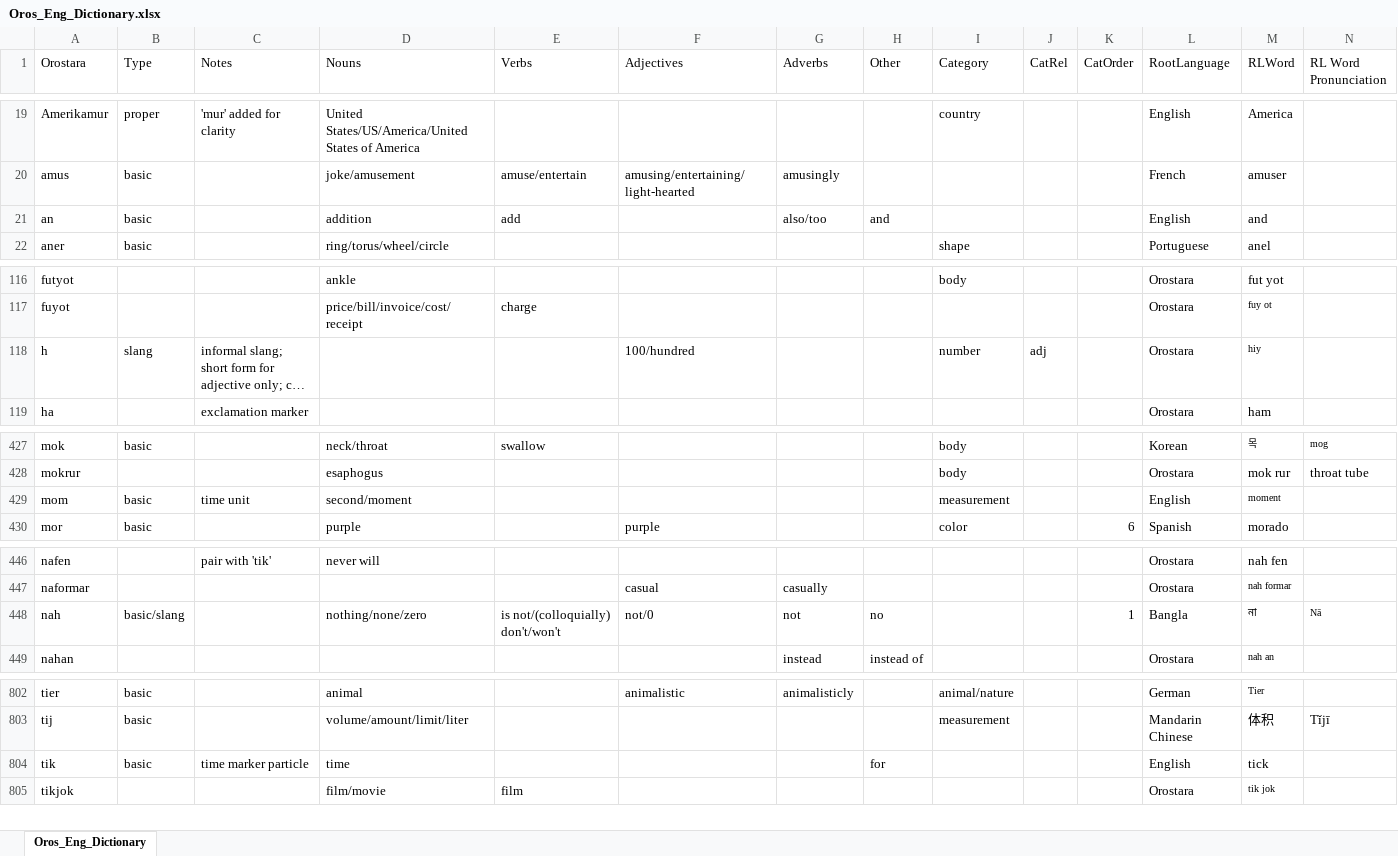
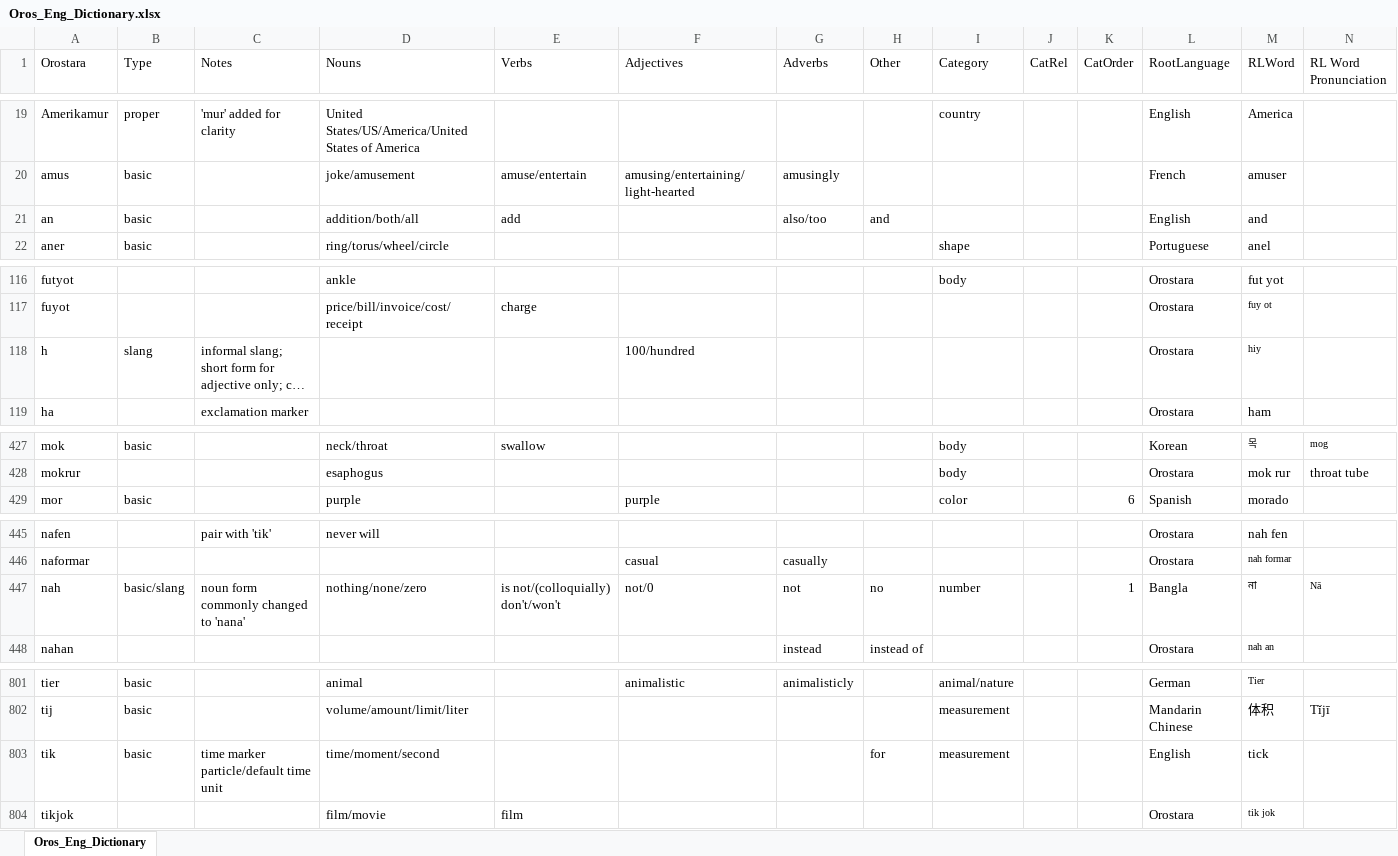
Before and after one commit to brushscape/Orostara-Dictionary, an Excel workbook: files/Oros_Eng_Dictionary.xlsx, sheet Oros_Eng_Dictionary, drawn as a sheet; only a part is shown, gaps mark what is left out; long unchanged cells end in …; values as stored, in another font and other column widths than the file's, no borders; table styles not drawn; removed rows and columns are numbered as before the commit, all else as after; rows hold the shown columns only; the diff covers the shown part only; the diff names each change by its address in the sheet, - before the commit and + after, or states it on an @@ line.

```diff
--- a/files/Oros_Eng_Dictionary.xlsx (sheet Oros_Eng_Dictionary)
+++ b/files/Oros_Eng_Dictionary.xlsx (sheet Oros_Eng_Dictionary)
-D21 (Nouns): addition
+D21 (Nouns): addition/both/all
-I118 (Category): number
+I118 (Category): (empty)
-J118 (CatRel): adj
+J118 (CatRel): (empty)
-row 429: mom | basic | time unit | second/moment |  |  |  |  | measurement |  |  | English | moment
-C447 (Notes): (empty)
+C447 (Notes): noun form commonly changed to 'nana'
-I447 (Category): (empty)
+I447 (Category): number
-C803 (Notes): time marker particle
+C803 (Notes): time marker particle/default time unit
-D803 (Nouns): time
+D803 (Nouns): time/moment/second
-I803 (Category): (empty)
+I803 (Category): measurement
```
Also changed, not shown: 2 edited cells elsewhere in this sheet, 1 other file.
